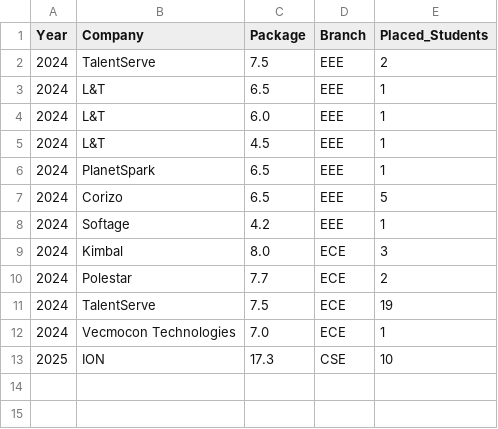
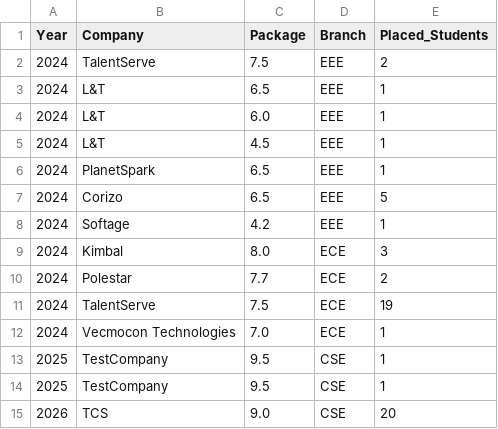
Before and after one commit to theanujsinha01/MSIT-Placement-Records, a CSV file: placement_records.csv, drawn as a sheet.

```diff
--- a/placement_records.csv
+++ b/placement_records.csv
@@ -12,2 +12,4 @@ Year,Company,Package,Branch,Placed_Students
 2024,Vecmocon Technologies,7.0,ECE,1
-2025,ION,17.3,CSE,10
+2025,TestCompany,9.5,CSE,1
+2025,TestCompany,9.5,CSE,1
+2026,TCS,9.0,CSE,20
```
Also changed, not shown: 1 other file.
